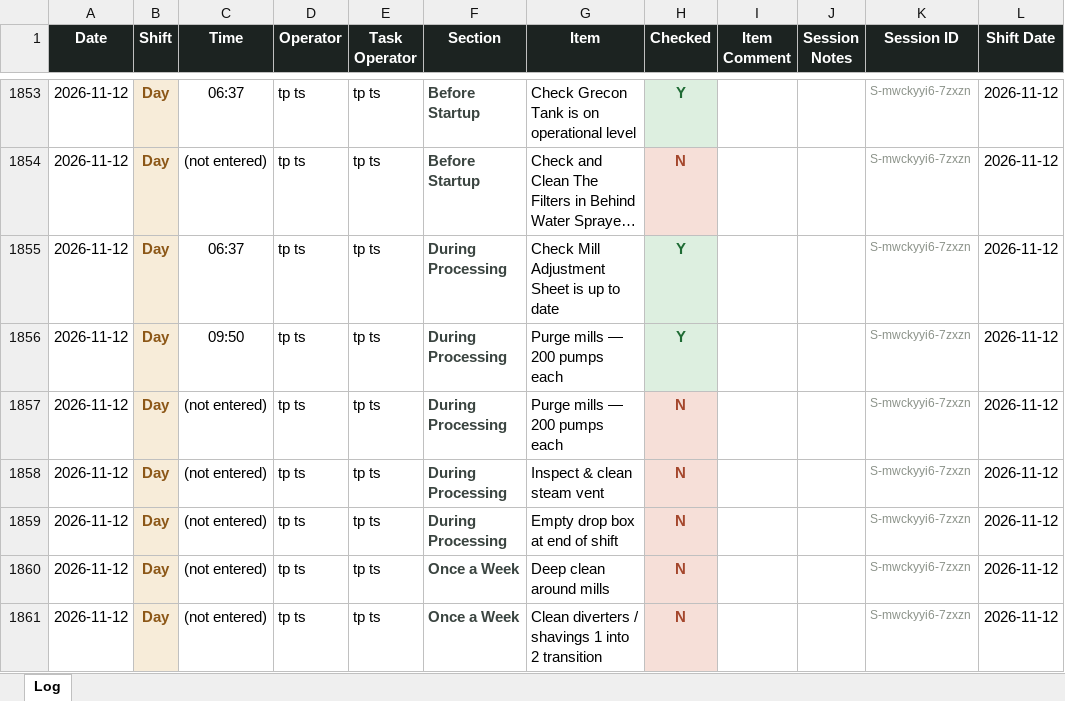
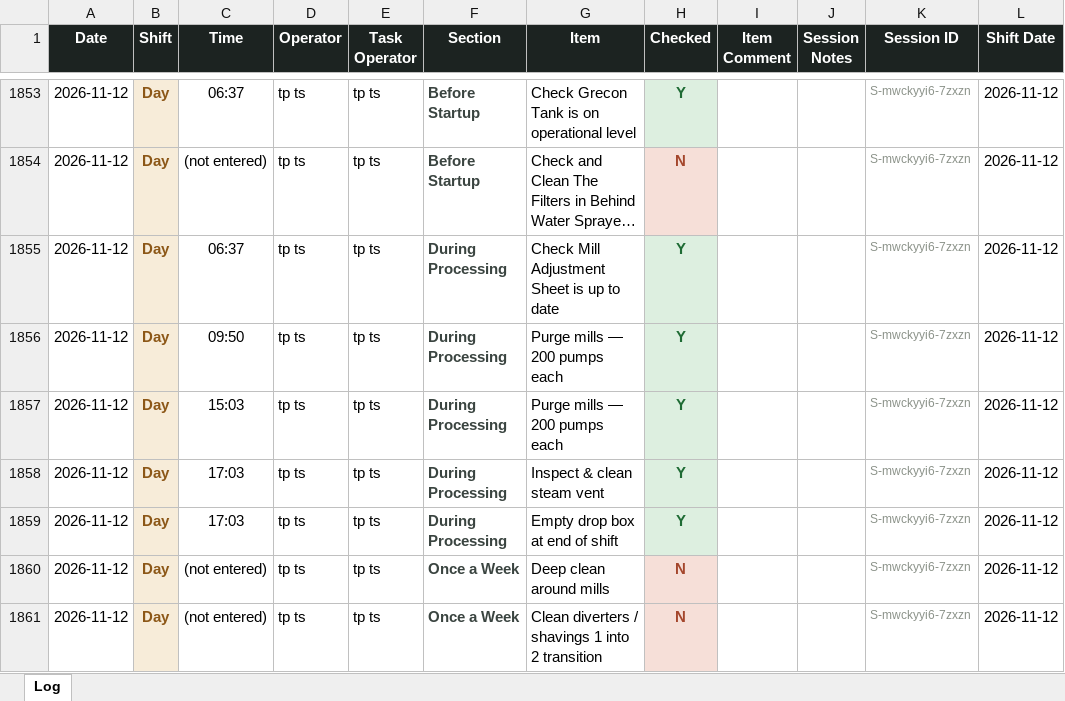
Before and after one commit to Tuan-Biomass/daily-checklist, an Excel workbook: newlog.xlsx, sheet Log, drawn as a sheet; only a part is shown, gaps mark what is left out; long unchanged cells end in …; values as stored, in another font and other column widths than the file's, no borders; the diff names each change by its address in the sheet, - before the commit and + after, or states it on an @@ line.

Commit message:
Checklist log update 2026-11-12T07:03:39.595Z

```diff
--- a/newlog.xlsx (sheet Log)
+++ b/newlog.xlsx (sheet Log)
-C1857 (Time): (not entered)
+C1857 (Time): 15:03
-H1857:H1859 (Checked): N
+H1857:H1859 (Checked): Y
@@ H1857:H1859 fill: #F6DFD8 → #DDEFE0, text colour: #A4462C → #1E6B34 @@
-C1858:C1859 (Time): (not entered)
+C1858:C1859 (Time): 17:03
```
